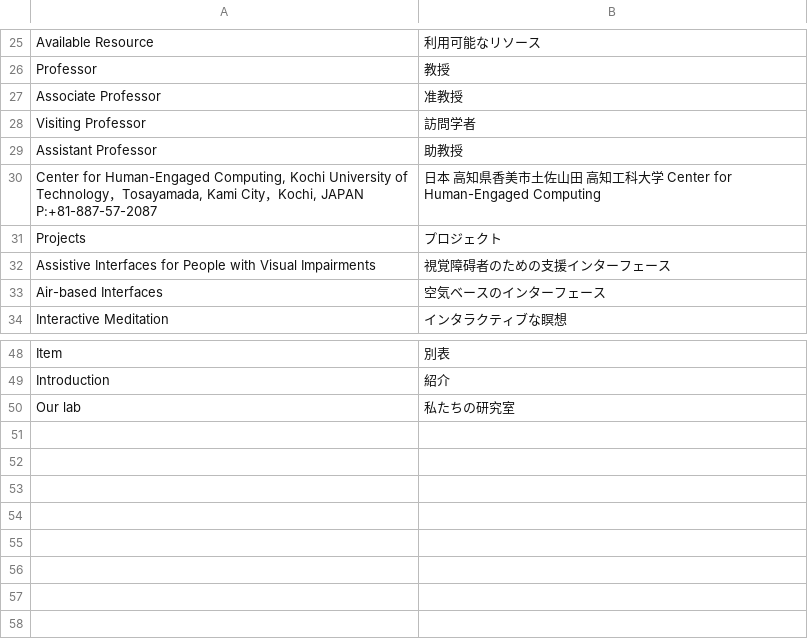
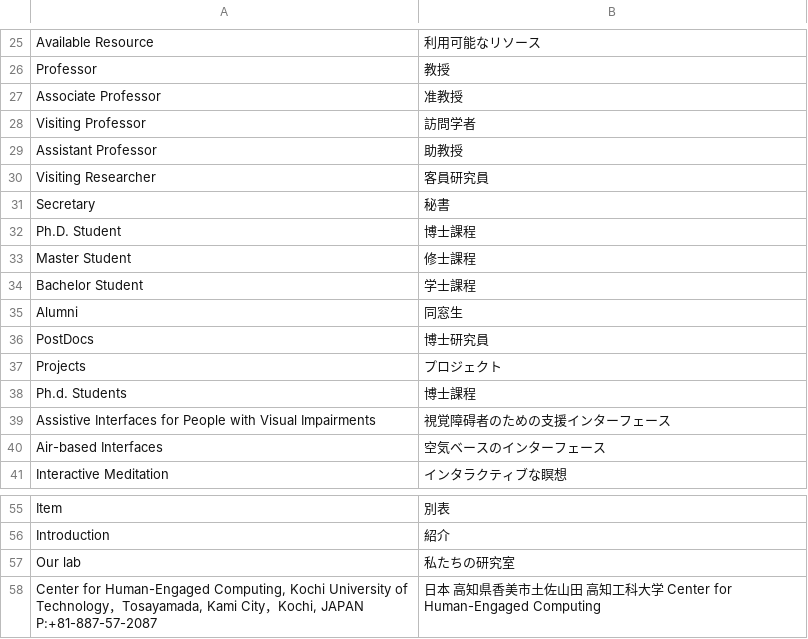
Before and after one commit to CranberryWong/CHEC-Renlab, a CSV file: csv_translations/ja_JP.csv, drawn as a sheet; only a part is shown, gaps mark what is left out.

Commit message:
Add members title translation

```diff
--- a/csv_translations/ja_JP.csv
+++ b/csv_translations/ja_JP.csv
@@ -29,4 +29,11 @@
 "Assistant Professor","助教授"
-"Center for Human-Engaged Computing, Kochi University of Technology，Tosayamada, Kami City，Kochi, JAPAN P:+81-887-57-2087","日本 高知県香美市土佐山田 高知工科大学 Center for Human-Engaged Computing"
+"Visiting Researcher","客員研究員"
+"Secretary","秘書"
+"Ph.D. Student","博士課程"
+"Master Student","修士課程"
+"Bachelor Student","学士課程"
+"Alumni","同窓生"
+"PostDocs","博士研究員"
 "Projects","プロジェクト"
+"Ph.d. Students","博士課程"
 "Assistive Interfaces for People with Visual Impairments","視覚障碍者のための支援インターフェース"
@@ -50 +57,2 @@
 "Our lab","私たちの研究室"
+"Center for Human-Engaged Computing, Kochi University of Technology，Tosayamada, Kami City，Kochi, JAPAN P:+81-887-57-2087","日本 高知県香美市土佐山田 高知工科大学 Center for Human-Engaged Computing"
```
